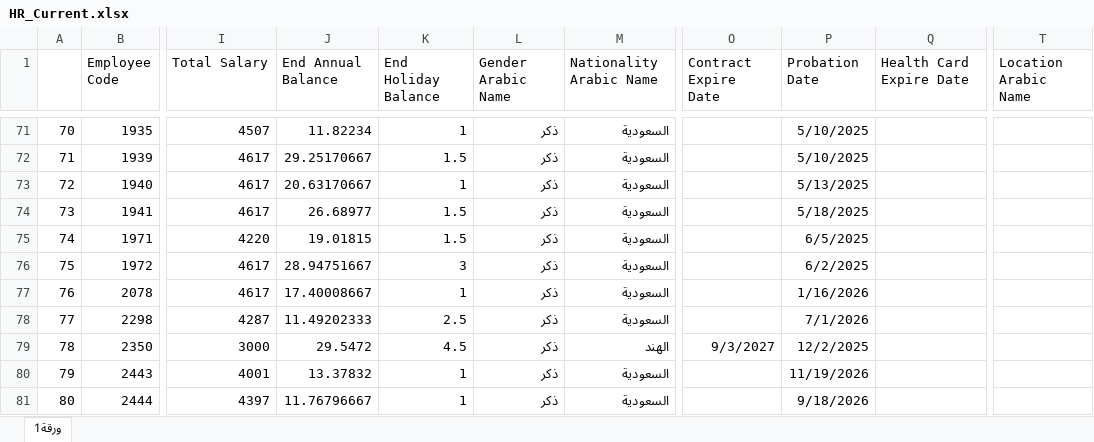
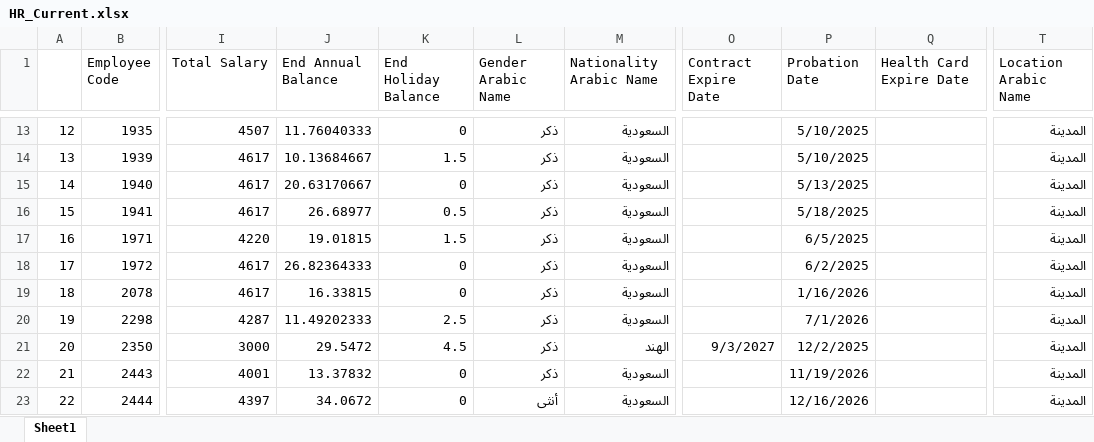
Before and after one commit to mohamaditwork-bot/meght, an Excel workbook: data/samples/HR_Current.xlsx, sheet Sheet1, drawn as a sheet; only a part is shown, gaps mark what is left out; values as stored, in another font and other column widths than the file's, no borders; addresses are those after the commit; the diff covers the shown part only; the diff names each change by its address in the sheet, - before the commit and + after, or states it on an @@ line.

```diff
--- a/data/samples/HR_Current.xlsx (sheet Sheet1)
+++ b/data/samples/HR_Current.xlsx (sheet Sheet1)
-sheet tab: ورقة1
+sheet tab: Sheet1
@@ column A renumbered between rows 2 and 38 @@
-J13 (End Annual Balance): 11.82234
+J13 (End Annual Balance): 11.76040333
-K13 (End Holiday Balance): 1
+K13 (End Holiday Balance): 0
-T13:T23 (Location Arabic Name): (empty)
+T13:T23 (Location Arabic Name): المدينة
-J14 (End Annual Balance): 29.25170667
+J14 (End Annual Balance): 10.13684667
-K15 (End Holiday Balance): 1
+K15 (End Holiday Balance): 0
-K16 (End Holiday Balance): 1.5
+K16 (End Holiday Balance): 0.5
-J18 (End Annual Balance): 28.94751667
+J18 (End Annual Balance): 26.82364333
-K18 (End Holiday Balance): 3
+K18 (End Holiday Balance): 0
-J19 (End Annual Balance): 17.40008667
+J19 (End Annual Balance): 16.33815
-K19 (End Holiday Balance): 1
+K19 (End Holiday Balance): 0
-K22:K23 (End Holiday Balance): 1
+K22:K23 (End Holiday Balance): 0
-J23 (End Annual Balance): 11.76796667
+J23 (End Annual Balance): 34.0672
-L23 (Gender Arabic Name): ذكر
+L23 (Gender Arabic Name): أنثى
-P23 (Probation Date): 9/18/2026
+P23 (Probation Date): 12/16/2026
```
Also changed, not shown: 9 added rows, 59 removed rows and 74 edited cells elsewhere in this sheet, 3 other files.
